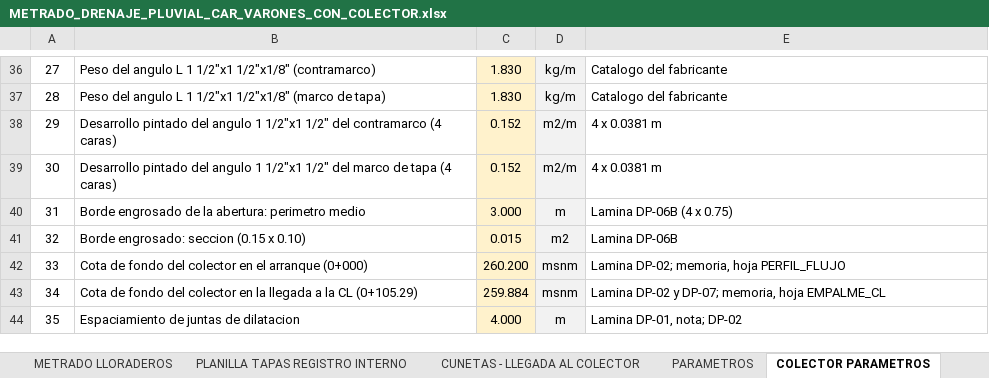
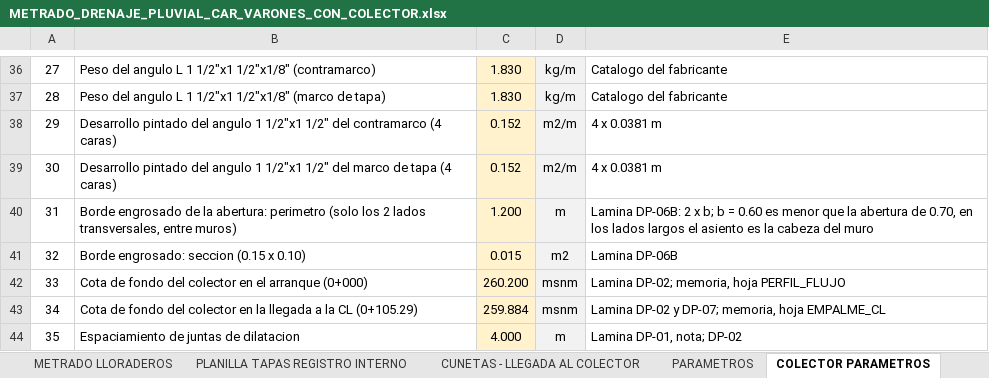
Before and after one commit to josedelcarmenpizarrosuarez10-debug/holaaa, an Excel workbook: entregables_varones/METRADO_DRENAJE_PLUVIAL_CAR_VARONES_CON_COLECTOR.xlsx, sheet COLECTOR PARAMETROS, drawn as a sheet; only a part is shown, gaps mark what is left out; values as stored, in another font and other column widths than the file's, no borders; the diff names each change by its address in the sheet, - before the commit and + after, or states it on an @@ line.

```diff
--- a/entregables_varones/METRADO_DRENAJE_PLUVIAL_CAR_VARONES_CON_COLECTOR.xlsx (sheet COLECTOR PARAMETROS)
+++ b/entregables_varones/METRADO_DRENAJE_PLUVIAL_CAR_VARONES_CON_COLECTOR.xlsx (sheet COLECTOR PARAMETROS)
-B40: …abertura: perimetro medio
+B40: …abertura: perimetro (solo los 2 lados transversales, entre muros)
-C40: 3.000
+C40: 1.200
-E40: Lamina DP-06B (4 x 0.75)
+E40: Lamina DP-06B: 2 x b; b = 0.60 es menor que la abertura de 0.70, en los lados largos el asiento es la cabeza del muro
```
Also changed, not shown: sheet COLECTOR INSUMOS, sheet COLECTOR CONCRETO, sheet PLANILLA GENERAL DE METRADOS, sheet COLECTOR REGISTROS Y TAPAS, sheet RESUMEN, insumos/metrados_vigentes/METRADO_DRENAJE_PLUVIAL_CAR_VARONES.xlsx, 27 other files.
